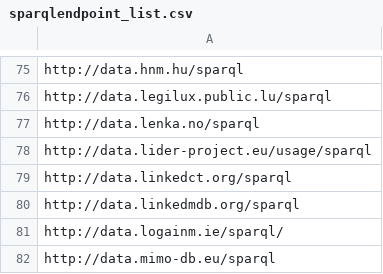
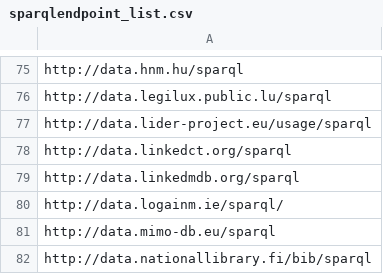
Before and after one commit to neumarcx/sparql, a CSV file: sparqlendpoint_list.csv, drawn as a sheet; only a part is shown, gaps mark what is left out; the shorter side is filled out with more unchanged rows; the diff names each change by its address in the sheet, - before the commit and + after, or states it on an @@ line.

Commit message:
removed http://data.lenka.no/sparql
HTTP/1.1 502 Bad Gateway

```diff
--- a/sparqlendpoint_list.csv
+++ b/sparqlendpoint_list.csv
-row 77: http://data.lenka.no/sparql
```
